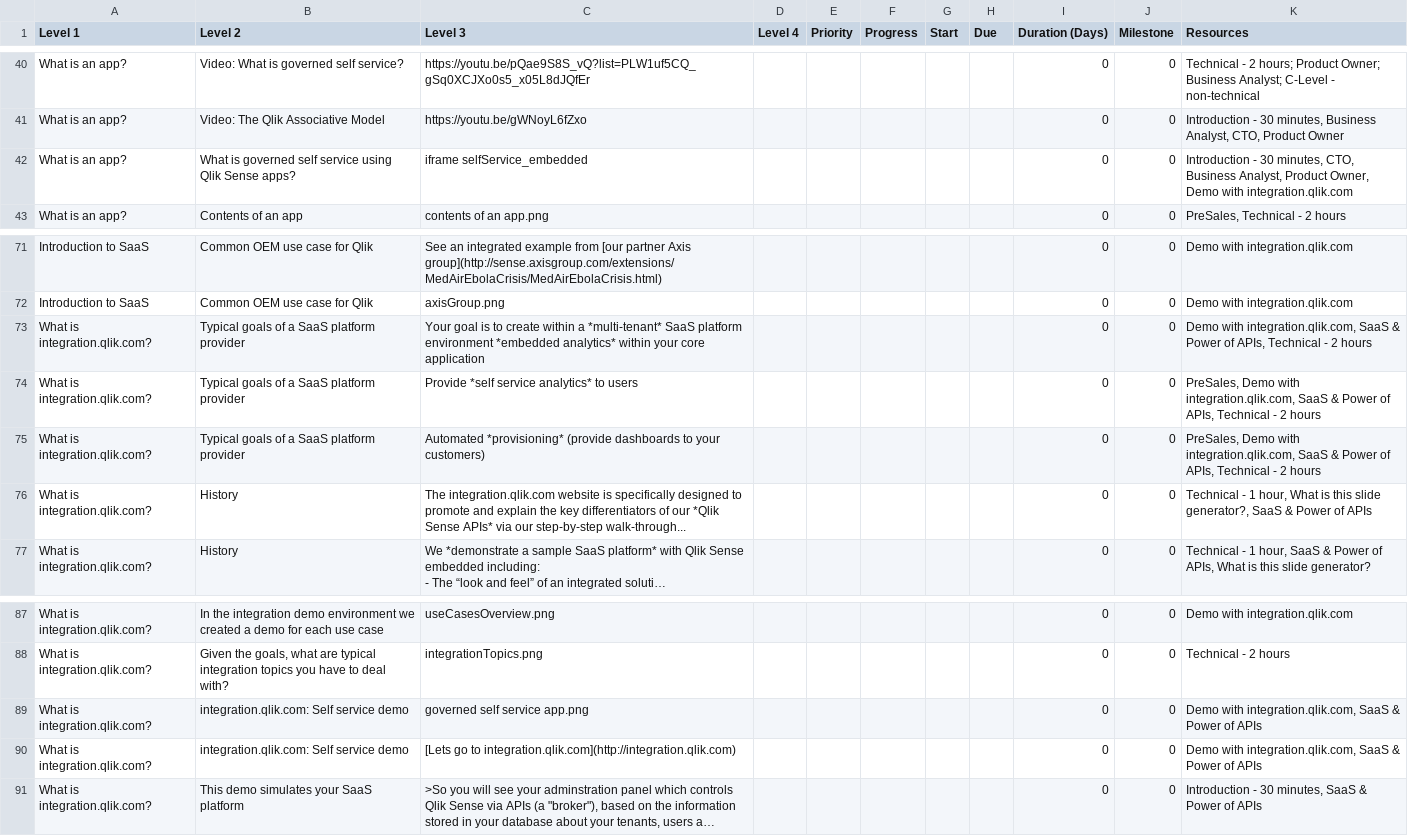
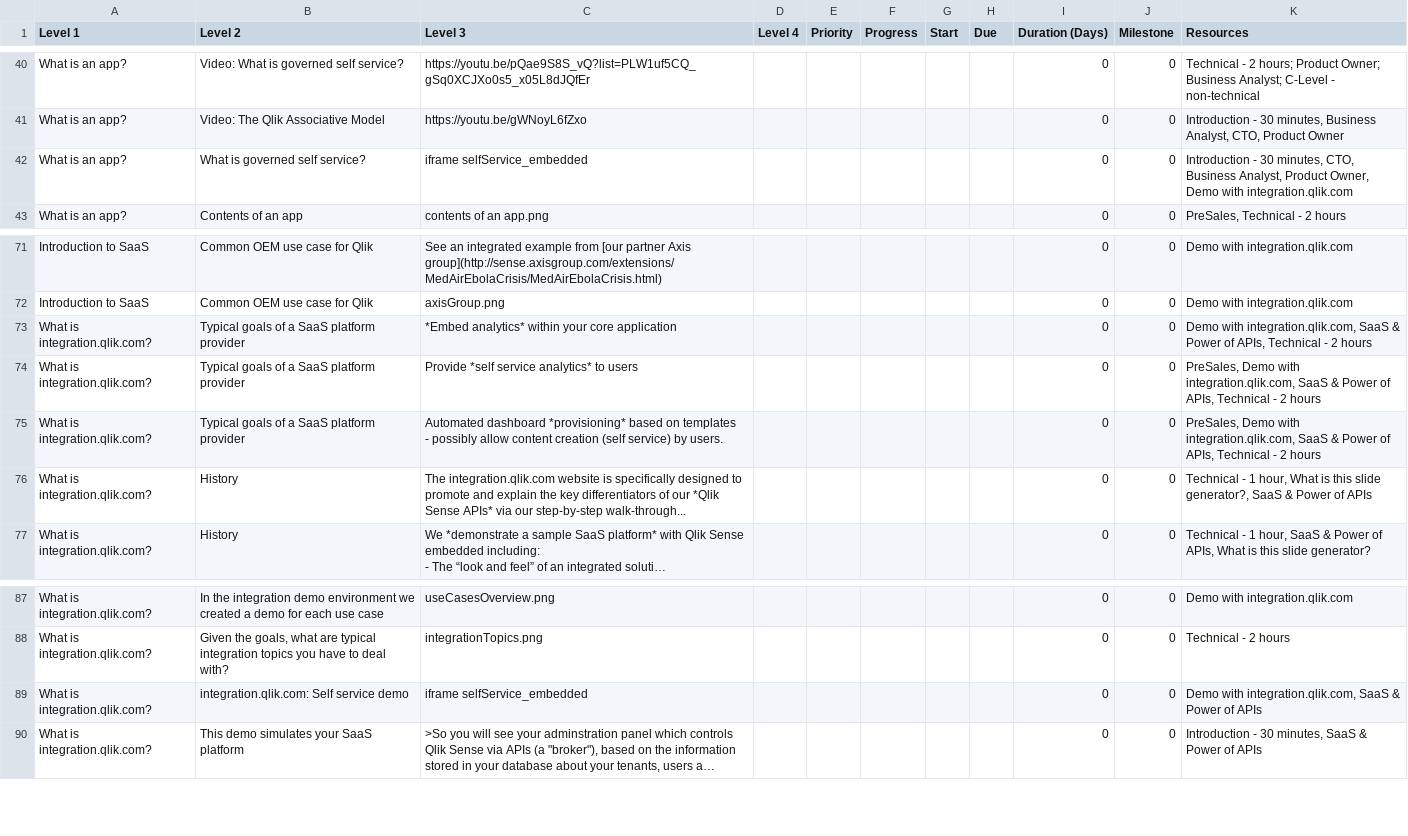
Before and after one commit to QHose/QRSMeteor, a CSV file: Sense Demo materials/SaaS presentation input.csv, drawn as a sheet; only a part is shown, gaps mark what is left out; long unchanged cells end in …; ↵ is a line break in a cell; the diff names each change by its address in the sheet, - before the commit and + after, or states it on an @@ line.

Commit message:
fixed ssbi iframe issue wrong users

```diff
--- a/Sense Demo materials/SaaS presentation input.csv
+++ b/Sense Demo materials/SaaS presentation input.csv
-B42 (Level 2): What is governed self service using Qlik Sense apps?
+B42 (Level 2): What is governed self service?
-C73 (Level 3): Your goal is to create within a *multi-tenant* SaaS platform environment *embedded analytics* within…
+C73 (Level 3): *Embed analytics* within…
-C75 (Level 3): Automated *provisioning* (provide dashboards to your customers)
+C75 (Level 3): Automated dashboard *provisioning* based on templates ↵ - possibly allow content creation (self service) by users.
-C89 (Level 3): governed self service app.png
+C89 (Level 3): iframe selfService_embedded
-row 90: What is integration.qlik.com? | integration.qlik.com: Self service demo | [Lets go to integration.qlik.com](http://integration.qlik.com) |  |  |  |  |  | 0 | 0 | Demo with integration.qlik.com, SaaS & Power of APIs
```
Also changed, not shown: 6 other files.
